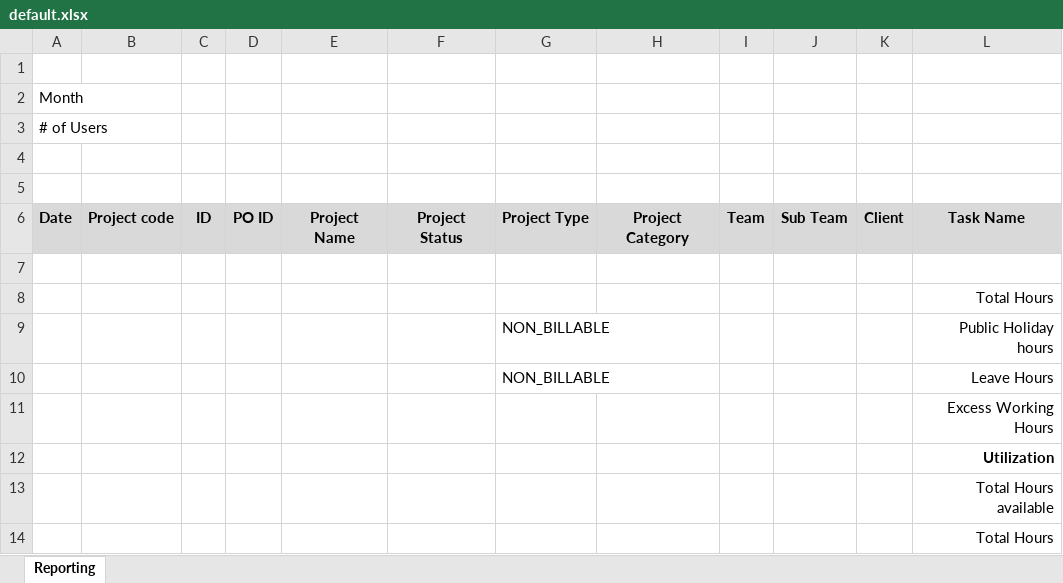
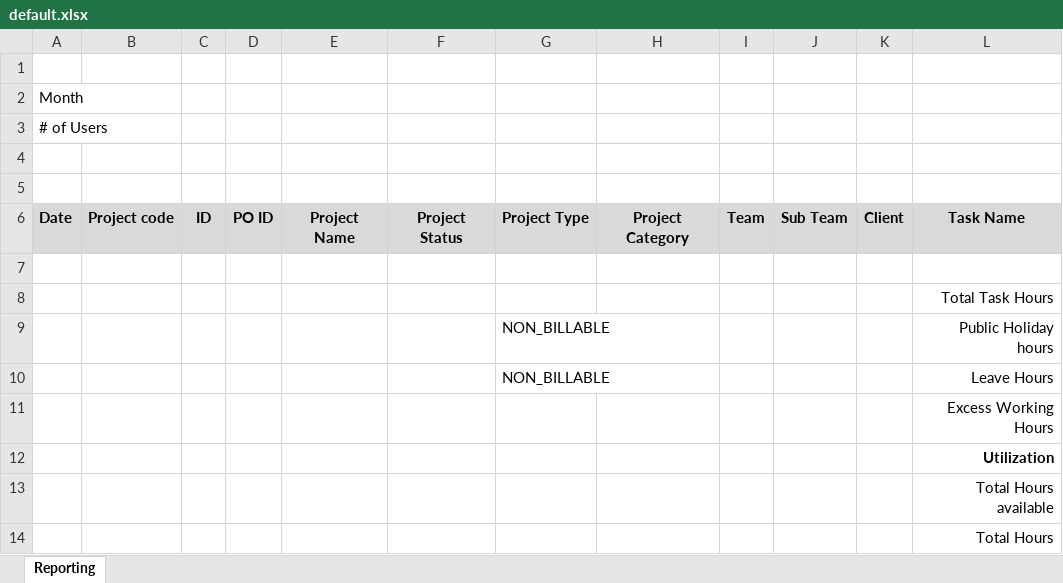
Before and after one commit to aneeshcusat/pmt, an Excel workbook: Base/src/main/resources/templates/default.xlsx, sheet Reporting, drawn as a sheet; values as stored, in another font and other column widths than the file's, no borders; the diff names each change by its address in the sheet, - before the commit and + after, or states it on an @@ line.

Commit message:
Project Reporting - Total hours should be excluding Public holidays and leaves. However it is only excluding Public holidays now. This will give incorrect utilization % Project Reporting - Project total hours at row level is not adding the last column/employ. Formula range is starting from Task name column only so it is missing out last column

```diff
--- a/Base/src/main/resources/templates/default.xlsx (sheet Reporting)
+++ b/Base/src/main/resources/templates/default.xlsx (sheet Reporting)
-L8: Total Hours
+L8: Total Task Hours
```
Also changed, not shown: 3 other files.
